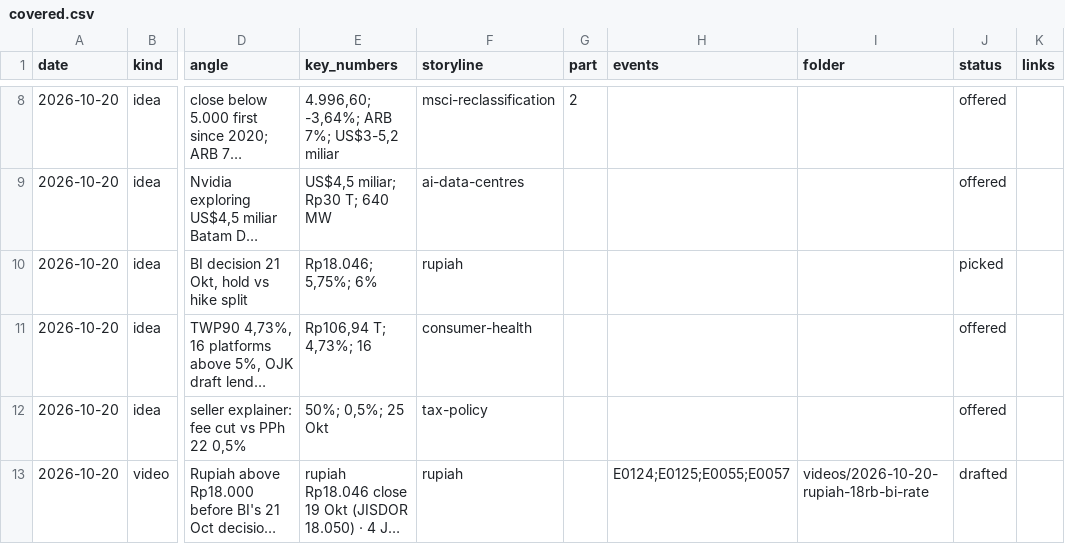
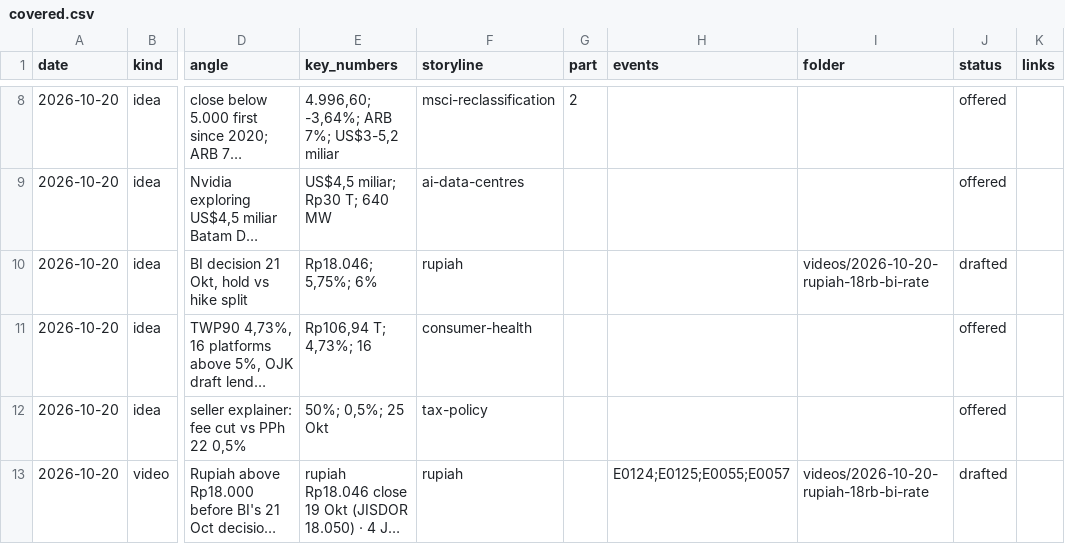
Before and after one commit to psatyadarma/explainer-studio, a CSV file: accounts/rangkumindong/knowledge/covered.csv, drawn as a sheet; only a part is shown, gaps mark what is left out; long unchanged cells end in …; the diff names each change by its address in the sheet, - before the commit and + after, or states it on an @@ line.

```diff
--- a/accounts/rangkumindong/knowledge/covered.csv
+++ b/accounts/rangkumindong/knowledge/covered.csv
-I10 (folder): (empty)
+I10 (folder): videos/2026-10-20-rupiah-18rb-bi-rate
-J10 (status): picked
+J10 (status): drafted
```
Also changed, not shown: 2 other files.
